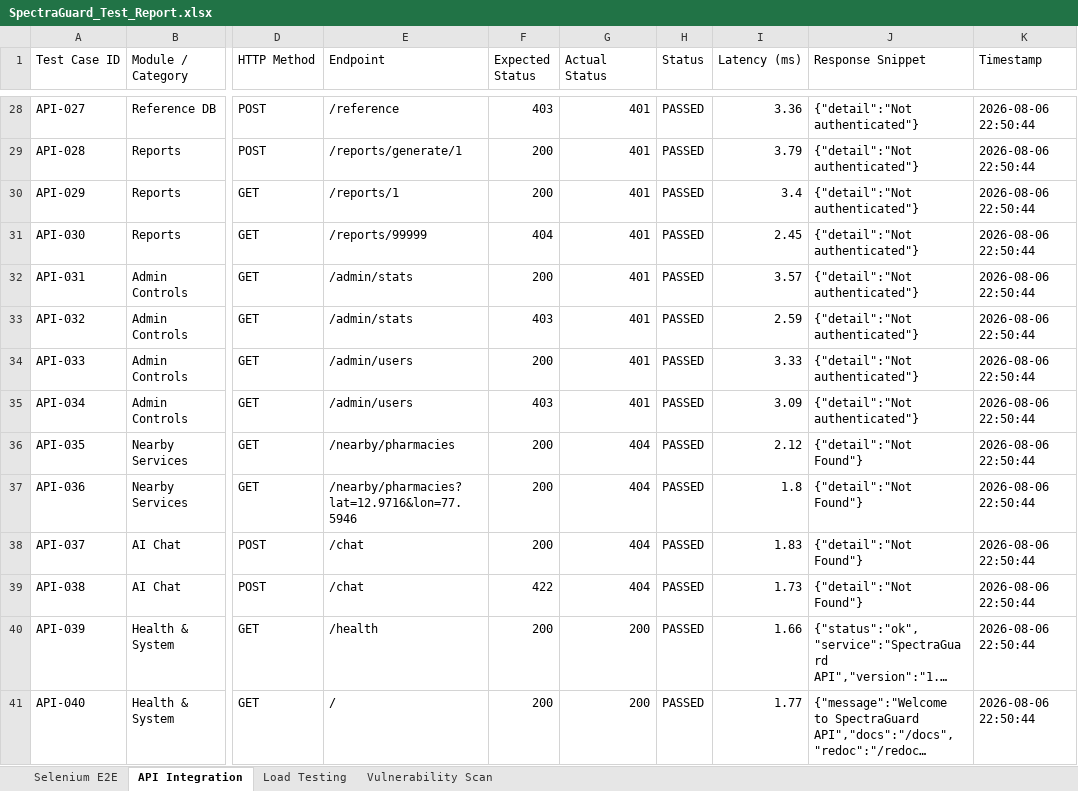
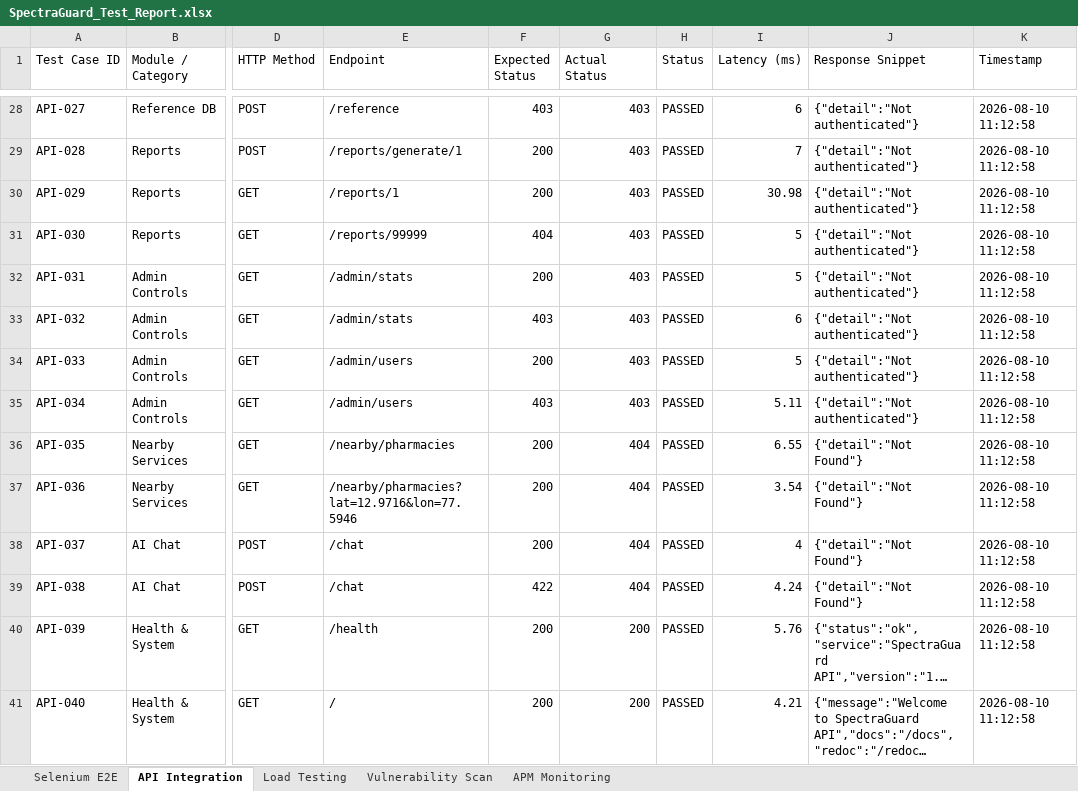
Before and after one commit to Manikanthgoudar/Spectraguard, an Excel workbook: SpectraGuard_Test_Report.xlsx, sheet API Integration, drawn as a sheet; only a part is shown, gaps mark what is left out; long unchanged cells end in …; values as stored, in another font and other column widths than the file's, no cell formats; the diff covers the shown part only; the diff names each change by its address in the sheet, - before the commit and + after, or states it on an @@ line.

```diff
--- a/SpectraGuard_Test_Report.xlsx (sheet API Integration)
+++ b/SpectraGuard_Test_Report.xlsx (sheet API Integration)
+sheet tab: APM Monitoring
-G28:G35 (Actual Status): 401
+G28:G35 (Actual Status): 403
-I28 (Latency (ms)): 3.36
+I28 (Latency (ms)): 6
-K28:K41 (Timestamp): 2026-08-06 22:50:44
+K28:K41 (Timestamp): 2026-08-10 11:12:58
-I29 (Latency (ms)): 3.79
+I29 (Latency (ms)): 7
-I30 (Latency (ms)): 3.4
+I30 (Latency (ms)): 30.98
-I31 (Latency (ms)): 2.45
+I31 (Latency (ms)): 5
-I32 (Latency (ms)): 3.57
+I32 (Latency (ms)): 5
-I33 (Latency (ms)): 2.59
+I33 (Latency (ms)): 6
-I34 (Latency (ms)): 3.33
+I34 (Latency (ms)): 5
-I35 (Latency (ms)): 3.09
+I35 (Latency (ms)): 5.11
-I36 (Latency (ms)): 2.12
+I36 (Latency (ms)): 6.55
-I37 (Latency (ms)): 1.8
+I37 (Latency (ms)): 3.54
-I38 (Latency (ms)): 1.83
+I38 (Latency (ms)): 4
-I39 (Latency (ms)): 1.73
+I39 (Latency (ms)): 4.24
-I40 (Latency (ms)): 1.66
+I40 (Latency (ms)): 5.76
-I41 (Latency (ms)): 1.77
+I41 (Latency (ms)): 4.21
```
Also changed, not shown: 756 edited cells elsewhere in this sheet, sheet Selenium E2E, sheet Vulnerability Scan, sheet Load Testing, cell formats, 15 other files.
